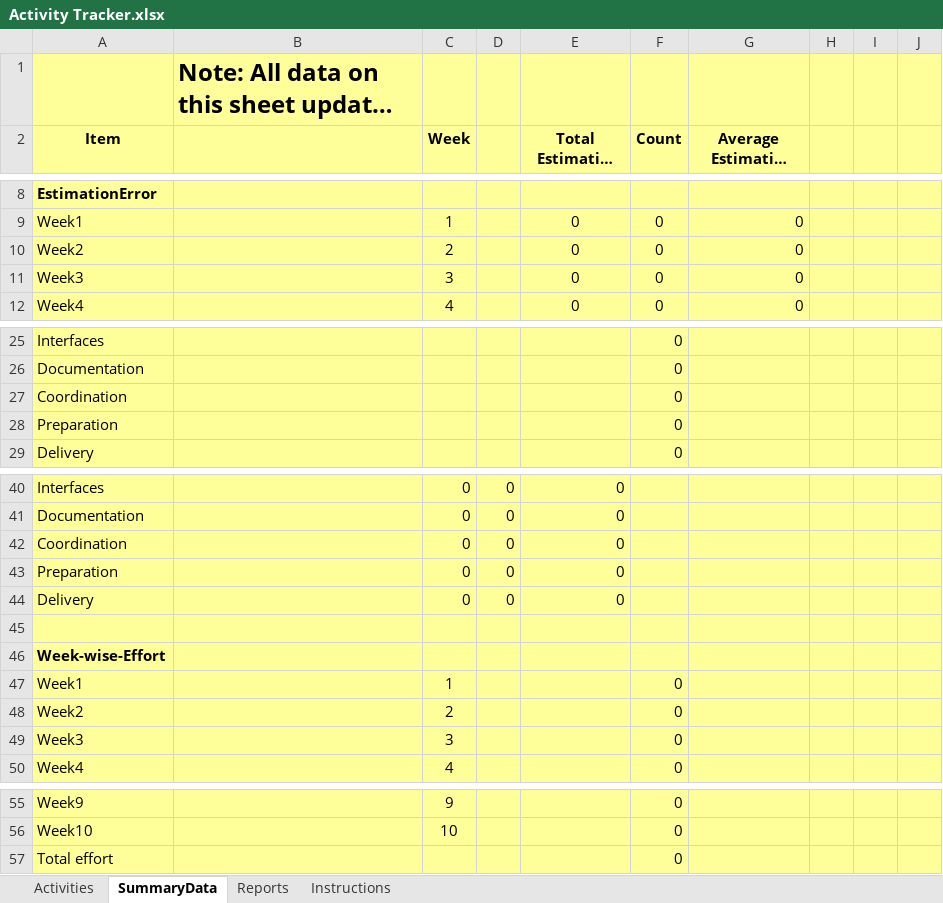
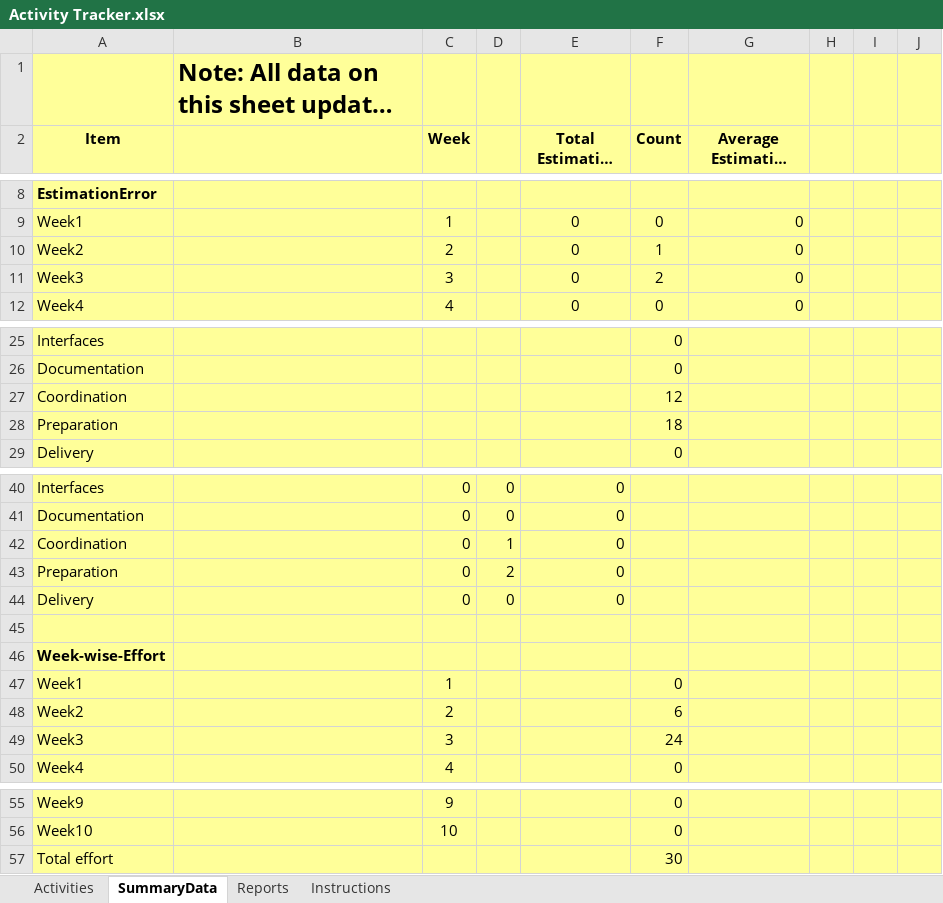
Before and after one commit to edgar-sanchez-is/tastr-app, an Excel workbook: documents/Activity Tracker.xlsx, sheet SummaryData, drawn as a sheet; only a part is shown, gaps mark what is left out; long unchanged cells end in …; values as stored, in another font and other column widths than the file's, no borders; the diff names each change by its address in the sheet, - before the commit and + after, or states it on an @@ line.

```diff
--- a/documents/Activity Tracker.xlsx (sheet SummaryData)
+++ b/documents/Activity Tracker.xlsx (sheet SummaryData)
-F10 (Count): 0
+F10 (Count): 1
-F11 (Count): 0
+F11 (Count): 2
-F27 (Count): 0
+F27 (Count): 12
-F28 (Count): 0
+F28 (Count): 18
-D42: 0
+D42: 1
-D43: 0
+D43: 2
-F48 (Count): 0
+F48 (Count): 6
-F49 (Count): 0
+F49 (Count): 24
-F57 (Count): 0
+F57 (Count): 30
```
Also changed, not shown: sheet Activities, charts or pictures.
